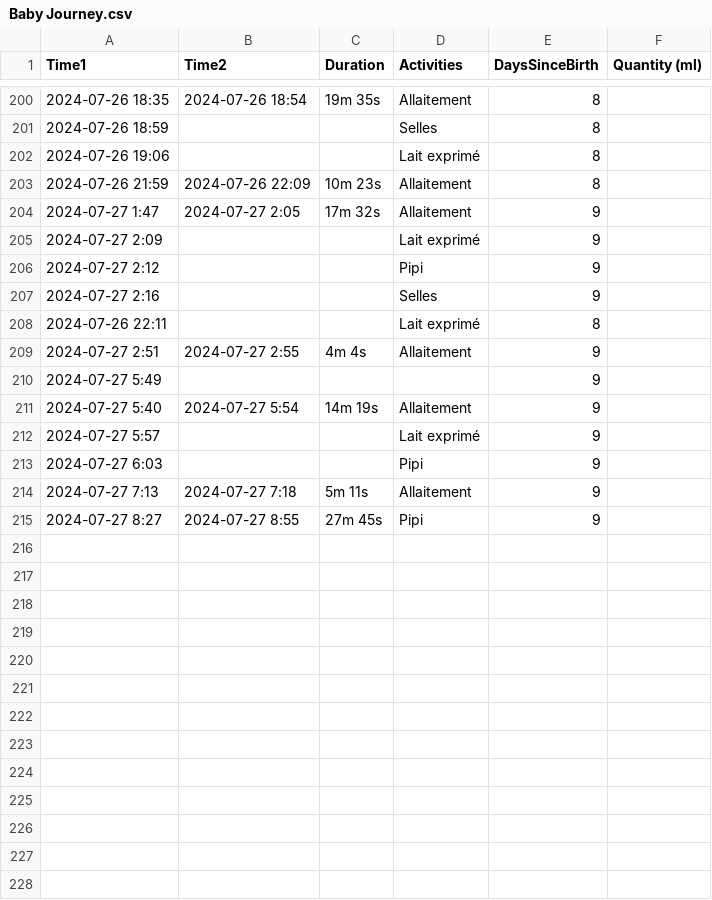
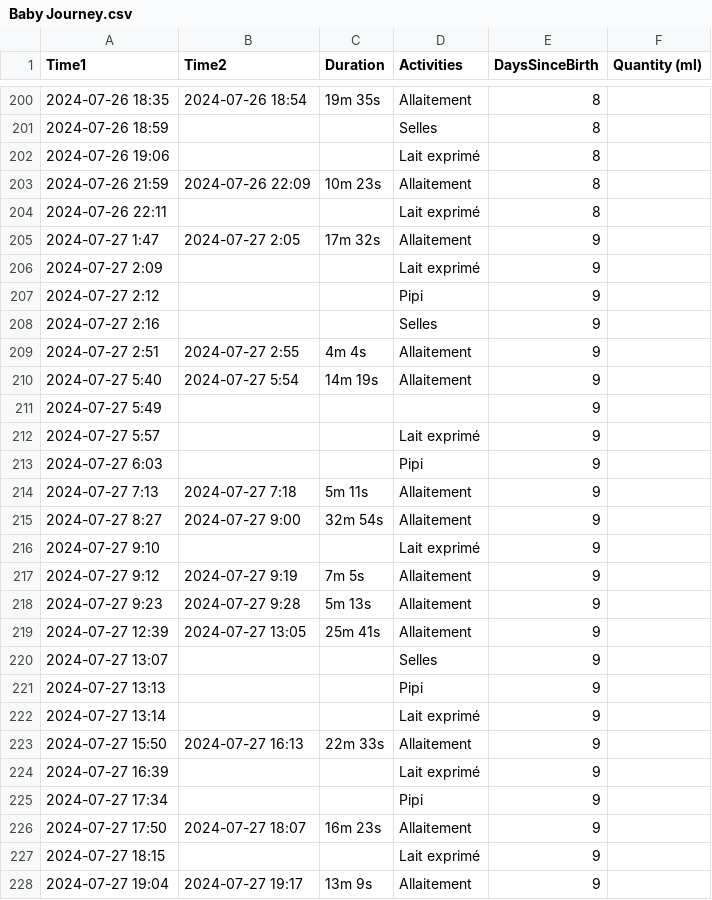
Before and after one commit to jstonge/baby-log, a CSV file: docs/Baby Journey.csv, drawn as a sheet; only a part is shown, gaps mark what is left out.

Commit message:
Update Baby Journey.csv

```diff
--- a/docs/Baby Journey.csv
+++ b/docs/Baby Journey.csv
@@ -203,2 +203,3 @@ Time1,Time2,Duration,Activities,DaysSinceBirth,Quantity (ml)
 2024-07-26 21:59,2024-07-26 22:09,10m 23s,Allaitement,8,
+2024-07-26 22:11,,,Lait exprimé,8,
 2024-07-27 1:47,2024-07-27 2:05,17m 32s,Allaitement,9,
@@ -207,6 +208,5 @@ Time1,Time2,Duration,Activities,DaysSinceBirth,Quantity (ml)
 2024-07-27 2:16,,,Selles,9,
-2024-07-26 22:11,,,Lait exprimé,8,
 2024-07-27 2:51,2024-07-27 2:55,4m 4s,Allaitement,9,
+2024-07-27 5:40,2024-07-27 5:54,14m 19s,Allaitement,9,
 2024-07-27 5:49,,,,9,
-2024-07-27 5:40,2024-07-27 5:54,14m 19s,Allaitement,9,
 2024-07-27 5:57,,,Lait exprimé,9,
@@ -214,2 +214,15 @@ Time1,Time2,Duration,Activities,DaysSinceBirth,Quantity (ml)
 2024-07-27 7:13,2024-07-27 7:18,5m 11s,Allaitement,9,
-2024-07-27 8:27,2024-07-27 8:55,27m 45s,Pipi,9,
+2024-07-27 8:27,2024-07-27 9:00,32m 54s,Allaitement,9,
+2024-07-27 9:10,,,Lait exprimé,9,
+2024-07-27 9:12,2024-07-27 9:19,7m 5s,Allaitement,9,
+2024-07-27 9:23,2024-07-27 9:28,5m 13s,Allaitement,9,
+2024-07-27 12:39,2024-07-27 13:05,25m 41s,Allaitement,9,
+2024-07-27 13:07,,,Selles,9,
+2024-07-27 13:13,,,Pipi,9,
+2024-07-27 13:14,,,Lait exprimé,9,
+2024-07-27 15:50,2024-07-27 16:13,22m 33s,Allaitement,9,
+2024-07-27 16:39,,,Lait exprimé,9,
+2024-07-27 17:34,,,Pipi,9,
+2024-07-27 17:50,2024-07-27 18:07,16m 23s,Allaitement,9,
+2024-07-27 18:15,,,Lait exprimé,9,
+2024-07-27 19:04,2024-07-27 19:17,13m 9s,Allaitement,9,
```
